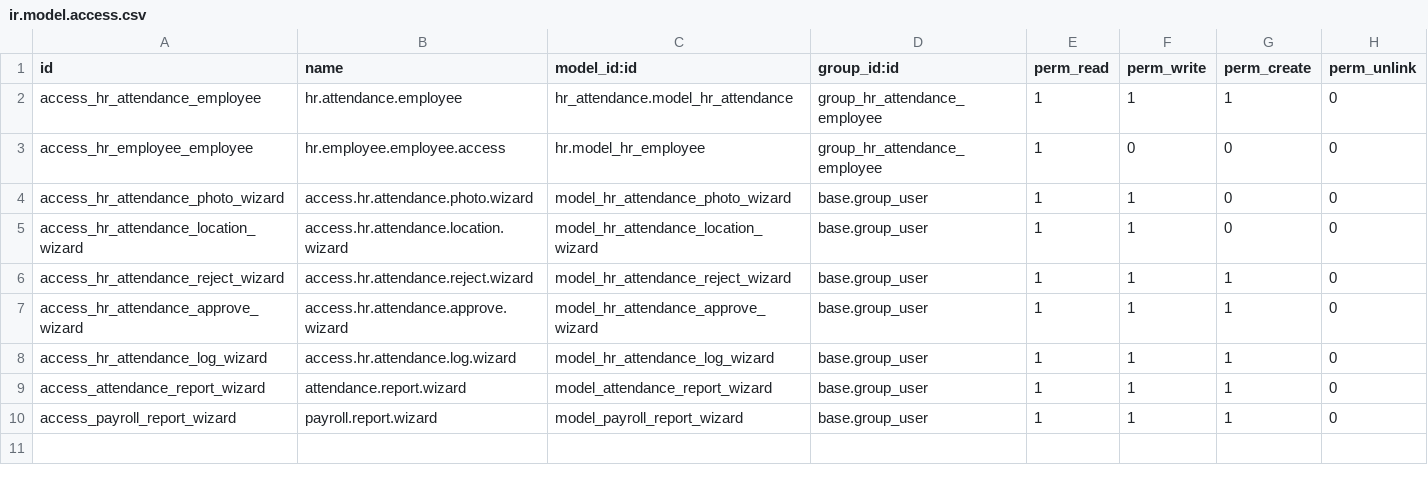
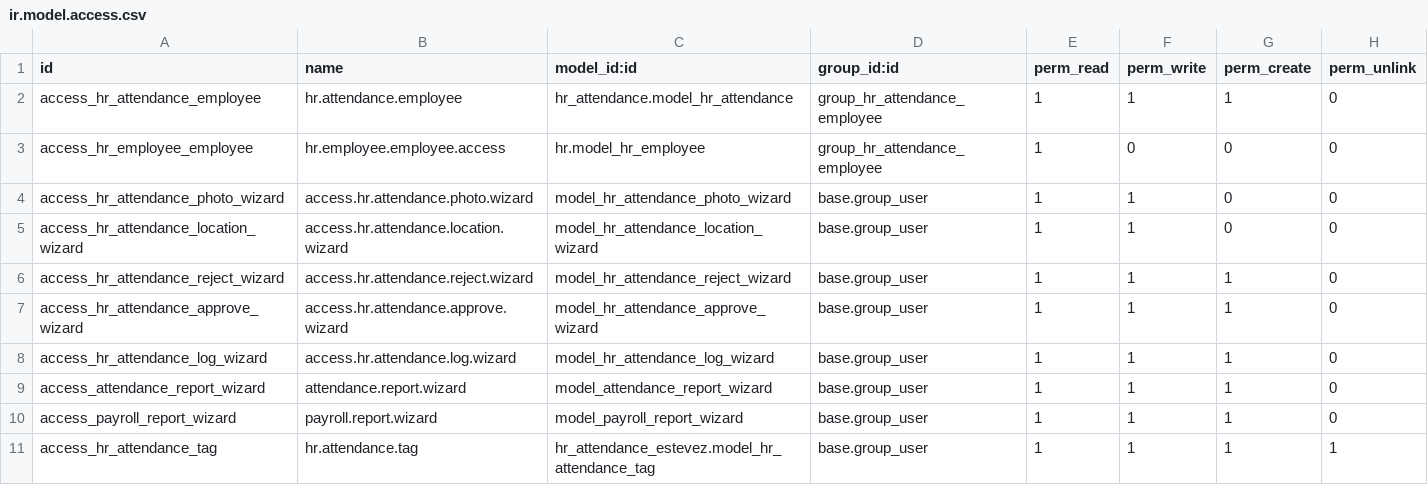
Before and after one commit to project-dev-estevez/erp-estevez-docker, a CSV file: custom_addons/hr_attendance_estevez/security/ir.model.access.csv, drawn as a sheet.

Commit message:
tags in attendances

```diff
--- a/custom_addons/hr_attendance_estevez/security/ir.model.access.csv
+++ b/custom_addons/hr_attendance_estevez/security/ir.model.access.csv
@@ -10 +10,2 @@ access_attendance_report_wizard,attendance.report.wizard,model_attendance_report
 access_payroll_report_wizard,payroll.report.wizard,model_payroll_report_wizard,base.group_user,1,1,1,0
+access_hr_attendance_tag,hr.attendance.tag,hr_attendance_estevez.model_hr_attendance_tag,base.group_user,1,1,1,1
```
Also changed, not shown: 8 other files.
